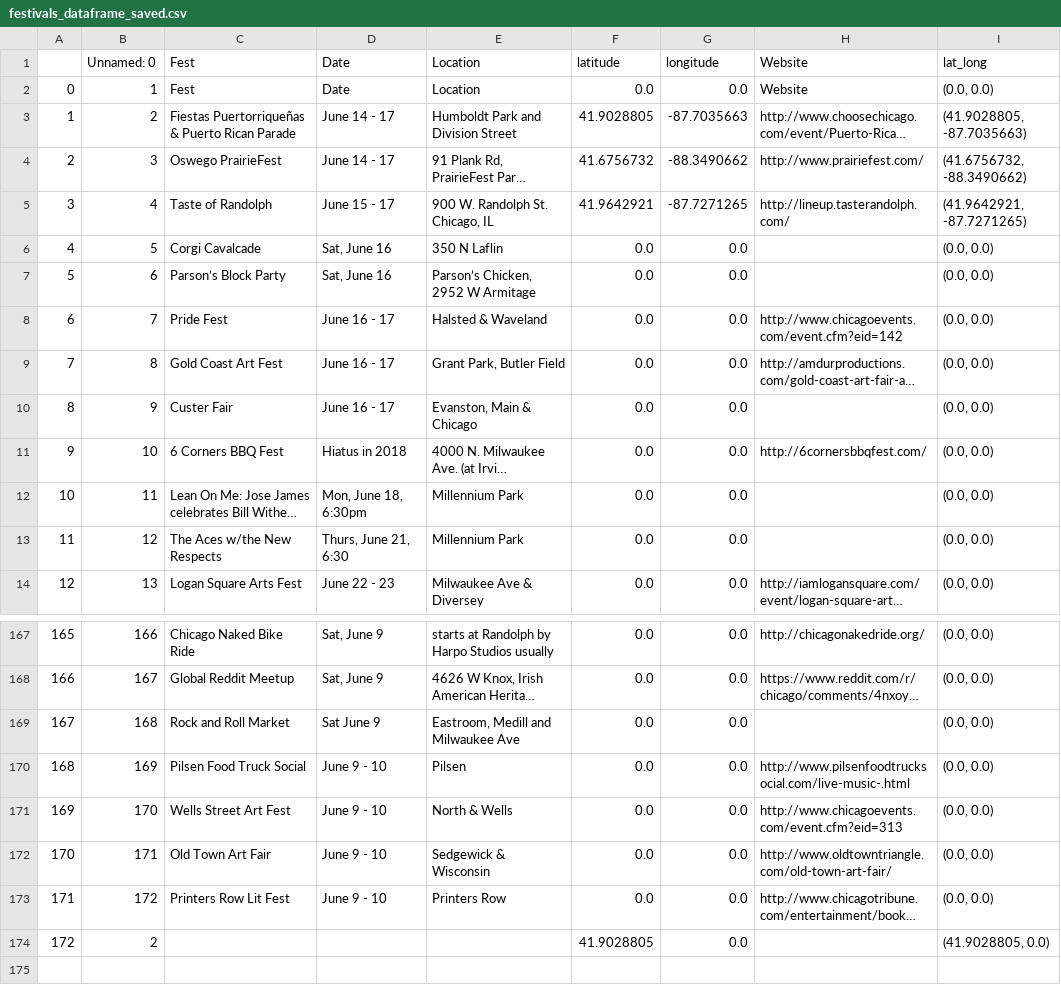
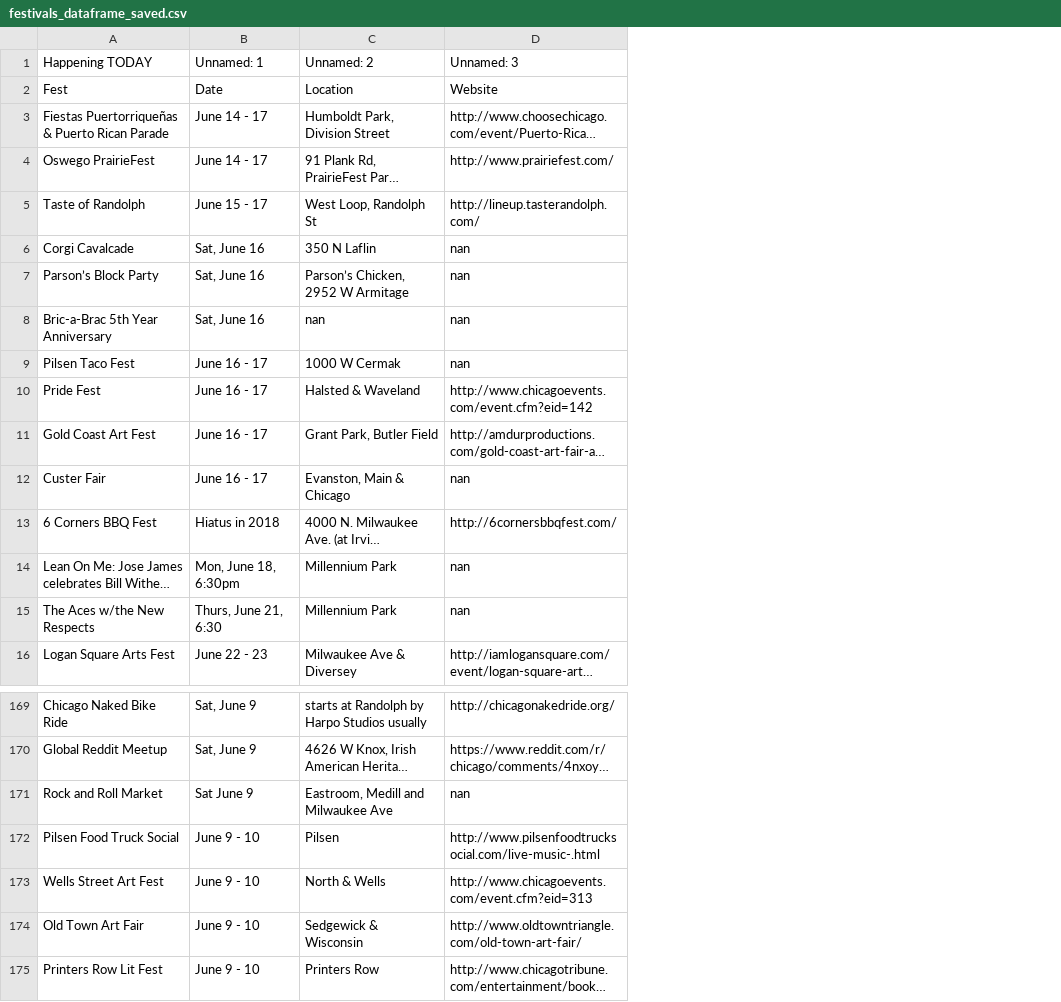
Before and after one commit to mendyz/Chicago_festivals, a CSV file: festivals_dataframe_saved.csv, drawn as a sheet; only a part is shown, gaps mark what is left out; long unchanged cells end in …; removed rows and columns are numbered as before the commit, all else as after; the diff covers the shown part only; the diff names each change by its address in the sheet, - before the commit and + after, or states it on an @@ line.

```diff
--- a/festivals_dataframe_saved.csv
+++ b/festivals_dataframe_saved.csv
-column A, rows 3-14: 1 | 2 | 3 | 4 | 5 | 6 | 7 | 8 | 9 | 10 | 11 | 12; rows 167-173: 165 | 166 | 167 | 168 | 169 | 170 | 171
-column B, row 1: Unnamed: 0; rows 3-14: 2 | 3 | 4 | 5 | 6 | 7 | 8 | 9 | 10 | 11 | 12 | 13; rows 167-173: 166 | 167 | 168 | 169 | 170 | 171 | 172
-column F, row 1: latitude; rows 3-14: 41.9028805 | 41.6756732 | 41.9642921 | 0.0 | 0.0 | 0.0 | 0.0 | 0.0 | 0.0 | 0.0 | 0.0 | 0.0; rows 167-173: all 0.0
-column G, row 1: longitude; rows 3-14: -87.7035663 | -88.3490662 | -87.7271265 | 0.0 | 0.0 | 0.0 | 0.0 | 0.0 | 0.0 | 0.0 | 0.0 | 0.0; rows 167-173: all 0.0
-column I, row 1: lat_long; rows 3-14: (41.9028805, -87.7035663) | (41.6756732, -88.3490662) | (41.9642921, -87.7271265) | (0.0, 0.0) | (0.0, 0.0) | (0.0, 0.0) | (0.0, 0.0) | (0.0, 0.0) | (0.0, 0.0) | (0.0, 0.0) | (0.0, 0.0) | (0.0, 0.0); rows 167-173: all (0.0, 0.0)
+row 1: Happening TODAY | Unnamed: 1 | Unnamed: 2 | Unnamed: 3
-row 2: 0 | 1 | Fest | Date | Location | 0.0 | 0.0 | Website | (0.0, 0.0)
-C3: Humboldt Park and Division Street
+C3: Humboldt Park, Division Street
-C5: 900 W. Randolph St. Chicago, IL
+C5: West Loop, Randolph St
-D6:D7: (empty)
+D6:D7: nan
+row 8: Bric-a-Brac 5th Year Anniversary | Sat, June 16 | nan | nan
+row 9: Pilsen Taco Fest | June 16 - 17 | 1000 W Cermak | nan
-D12: (empty)
+D12: nan
-D14:D15: (empty)
+D14:D15: nan
-D171: (empty)
+D171: nan
-row 174: 172 | 2 |  |  |  | 41.9028805 | 0.0 |  | (41.9028805, 0.0)
```
Also changed, not shown: 72 edited cells elsewhere in this file, 2 other files.
